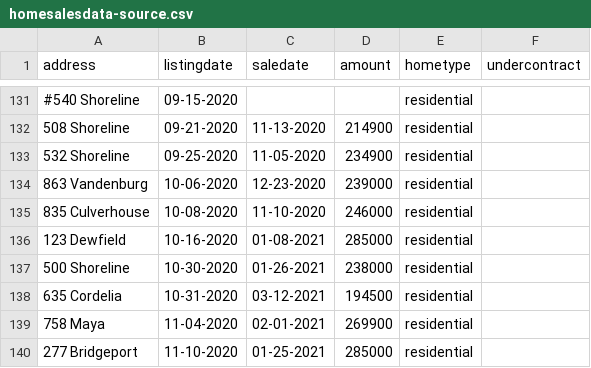
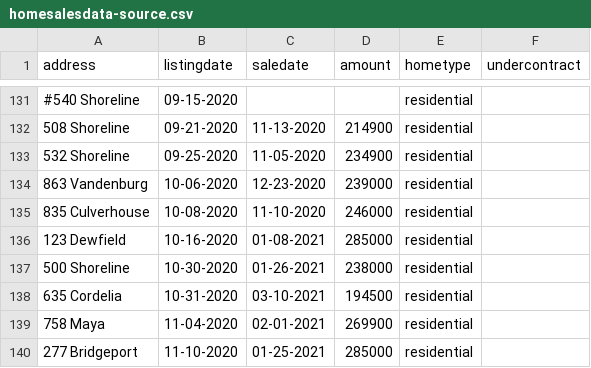
Before and after one commit to robhanssen/glenlake-homesales-old, a CSV file: homesalesdata-source.csv, drawn as a sheet; only a part is shown, gaps mark what is left out.

```diff
--- a/homesalesdata-source.csv
+++ b/homesalesdata-source.csv
@@ -137,3 +137,3 @@
 500 Shoreline,10-30-2020,01-26-2021,238000,residential,
-635 Cordelia,10-31-2020,03-12-2021,194500,residential,
+635 Cordelia,10-31-2020,03-10-2021,194500,residential,
 758 Maya,11-04-2020,02-01-2021,269900,residential,
```
Also changed, not shown: data/homesales_processeddata.csv, 12 other files.
